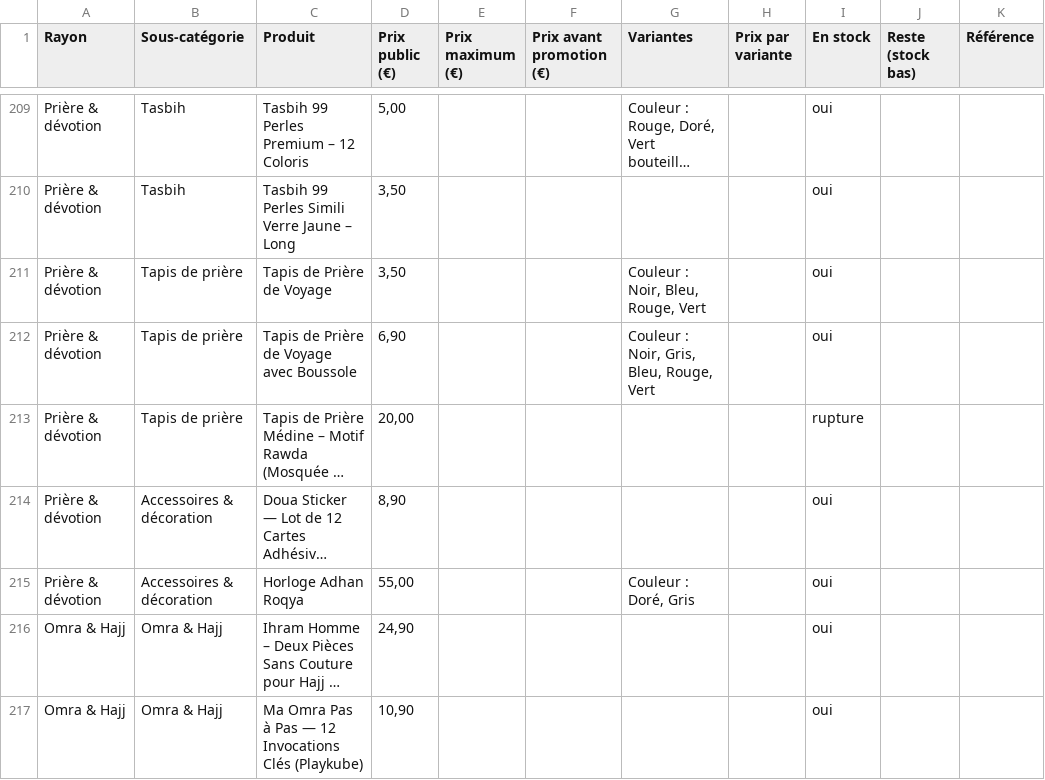
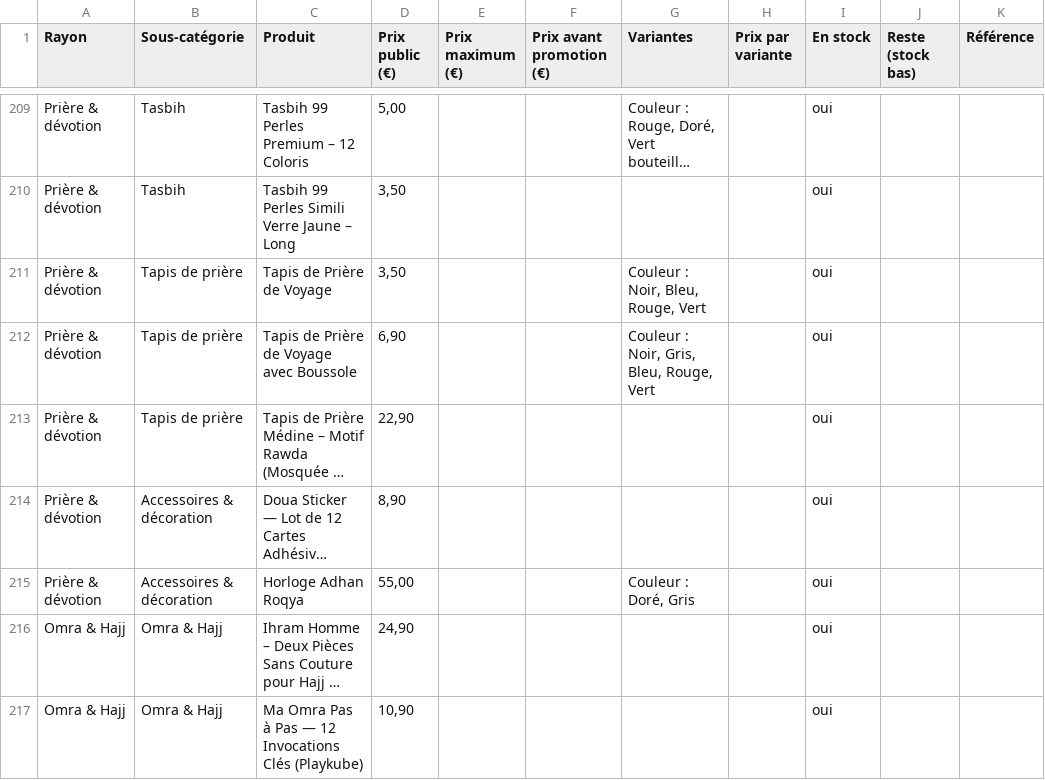
Before and after one commit to abouaymen31-ux/catalogue-qayyim, a CSV file: docs/data/catalogue.csv, drawn as a sheet; only a part is shown, gaps mark what is left out; long unchanged cells end in …; the diff names each change by its address in the sheet, - before the commit and + after, or states it on an @@ line.

```diff
--- a/docs/data/catalogue.csv
+++ b/docs/data/catalogue.csv
-D213 (Prix public (€)): 20,00
+D213 (Prix public (€)): 22,90
-I213 (En stock): rupture
+I213 (En stock): oui
```
Also changed, not shown: 2 other files.
